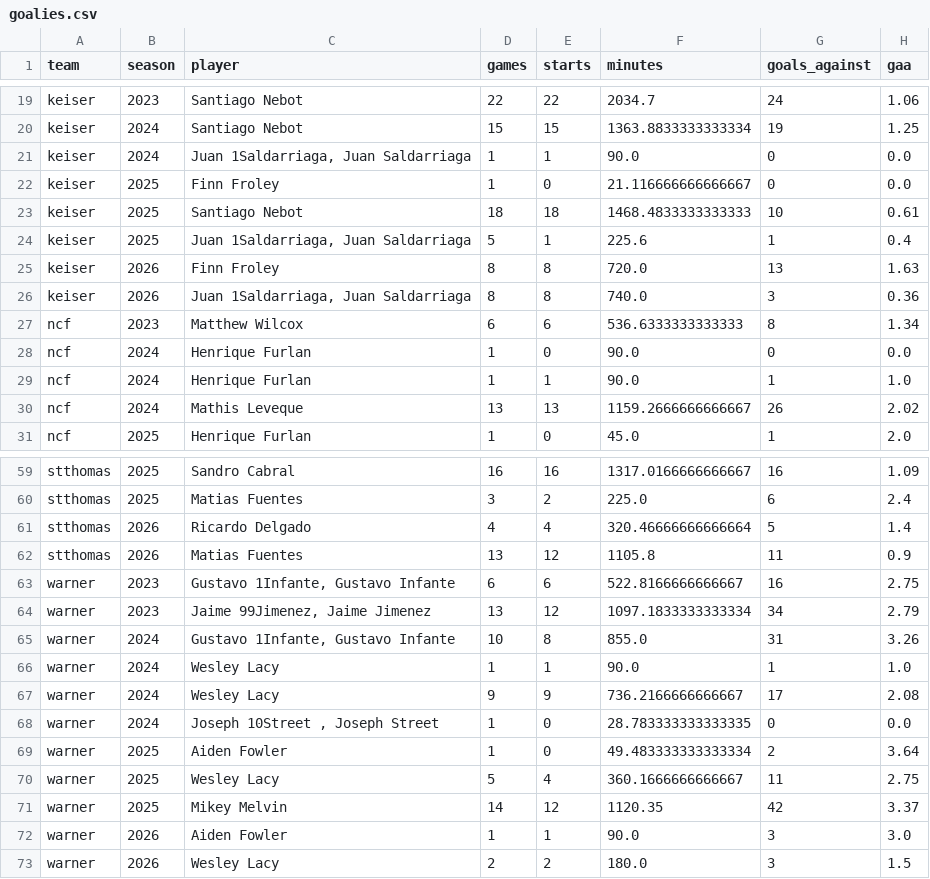
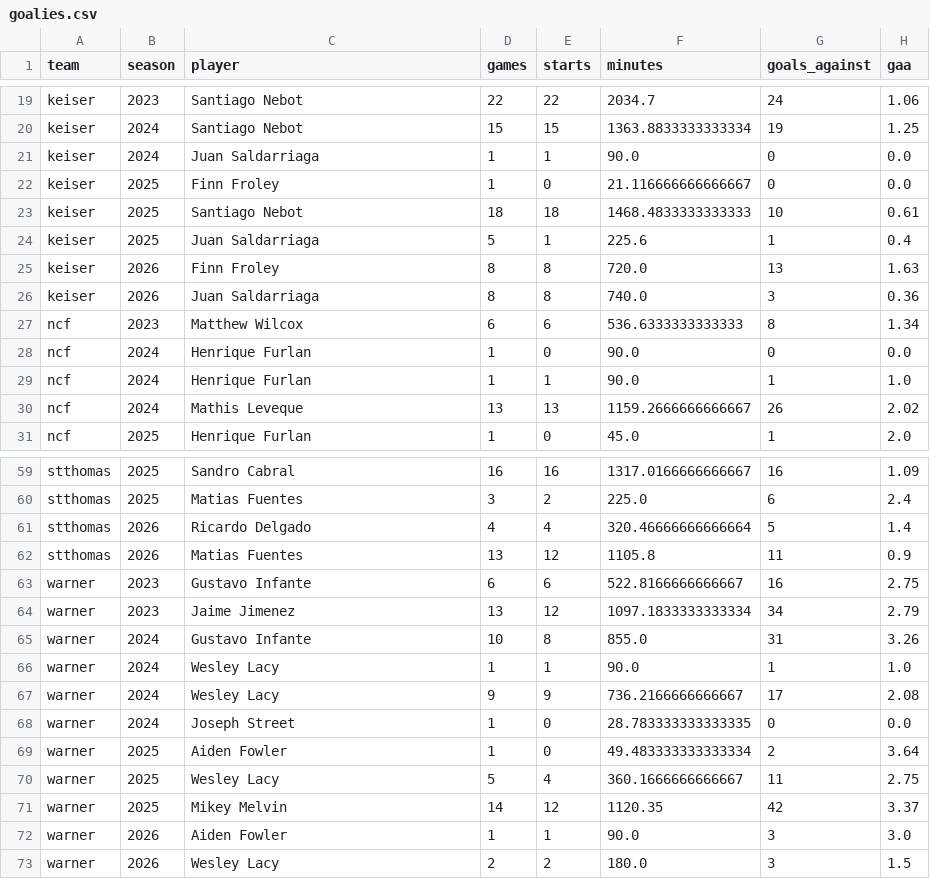
Before and after one commit to spedrazap2302/ncf-soccer-analytics, a CSV file: data/clean/goalies.csv, drawn as a sheet; only a part is shown, gaps mark what is left out; the diff names each change by its address in the sheet, - before the commit and + after, or states it on an @@ line.

```diff
--- a/data/clean/goalies.csv
+++ b/data/clean/goalies.csv
-C21 (player): Juan 1Saldarriaga, Juan Saldarriaga
+C21 (player): Juan Saldarriaga
-C24 (player): Juan 1Saldarriaga, Juan Saldarriaga
+C24 (player): Juan Saldarriaga
-C26 (player): Juan 1Saldarriaga, Juan Saldarriaga
+C26 (player): Juan Saldarriaga
-C63 (player): Gustavo 1Infante, Gustavo Infante
+C63 (player): Gustavo Infante
-C64 (player): Jaime 99Jimenez, Jaime Jimenez
+C64 (player): Jaime Jimenez
-C65 (player): Gustavo 1Infante, Gustavo Infante
+C65 (player): Gustavo Infante
-C68 (player): Joseph 10Street , Joseph Street
+C68 (player): Joseph Street
```
Also changed, not shown: data/clean/goalies_conf.csv, data/clean/players.csv, 7 other files.
